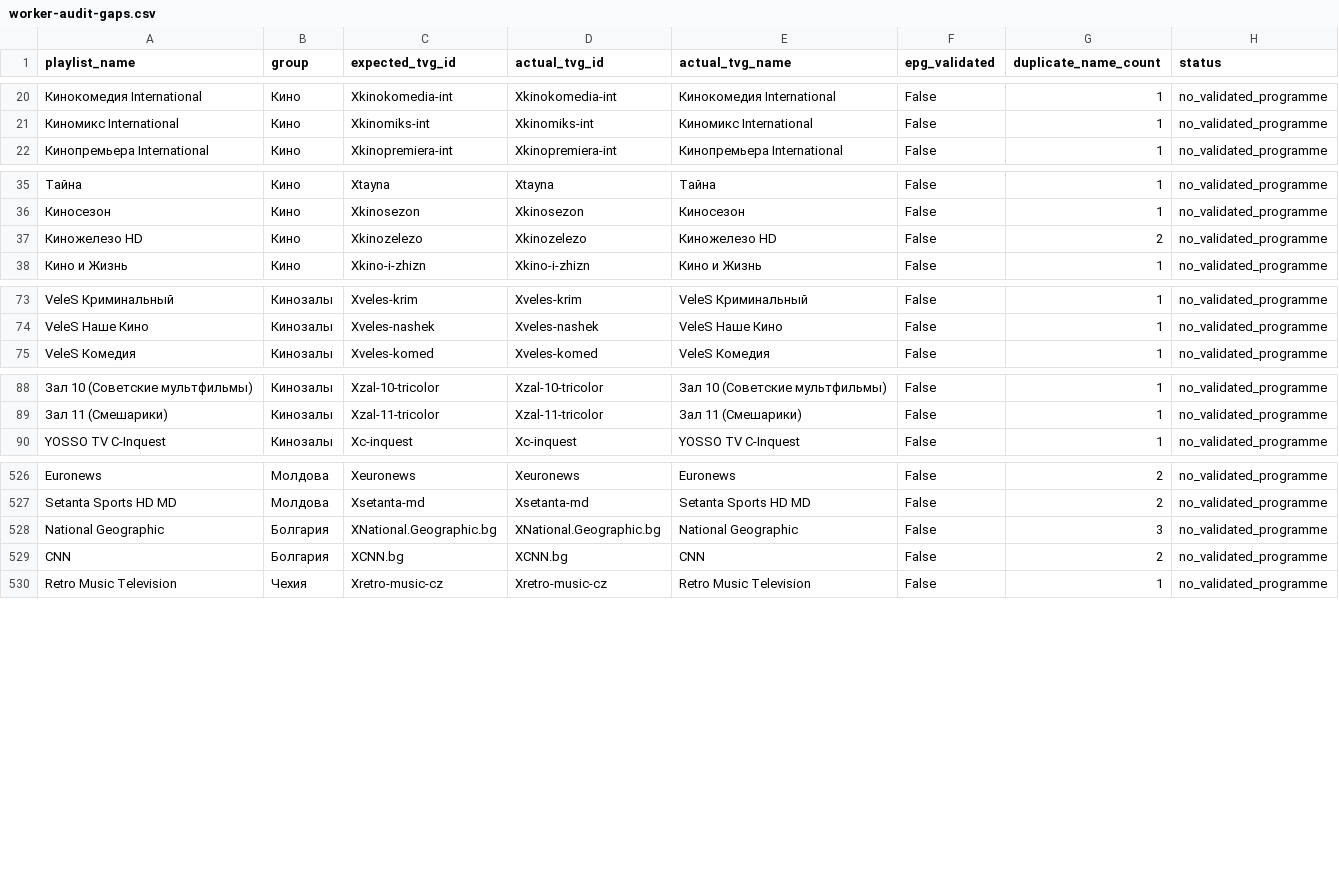
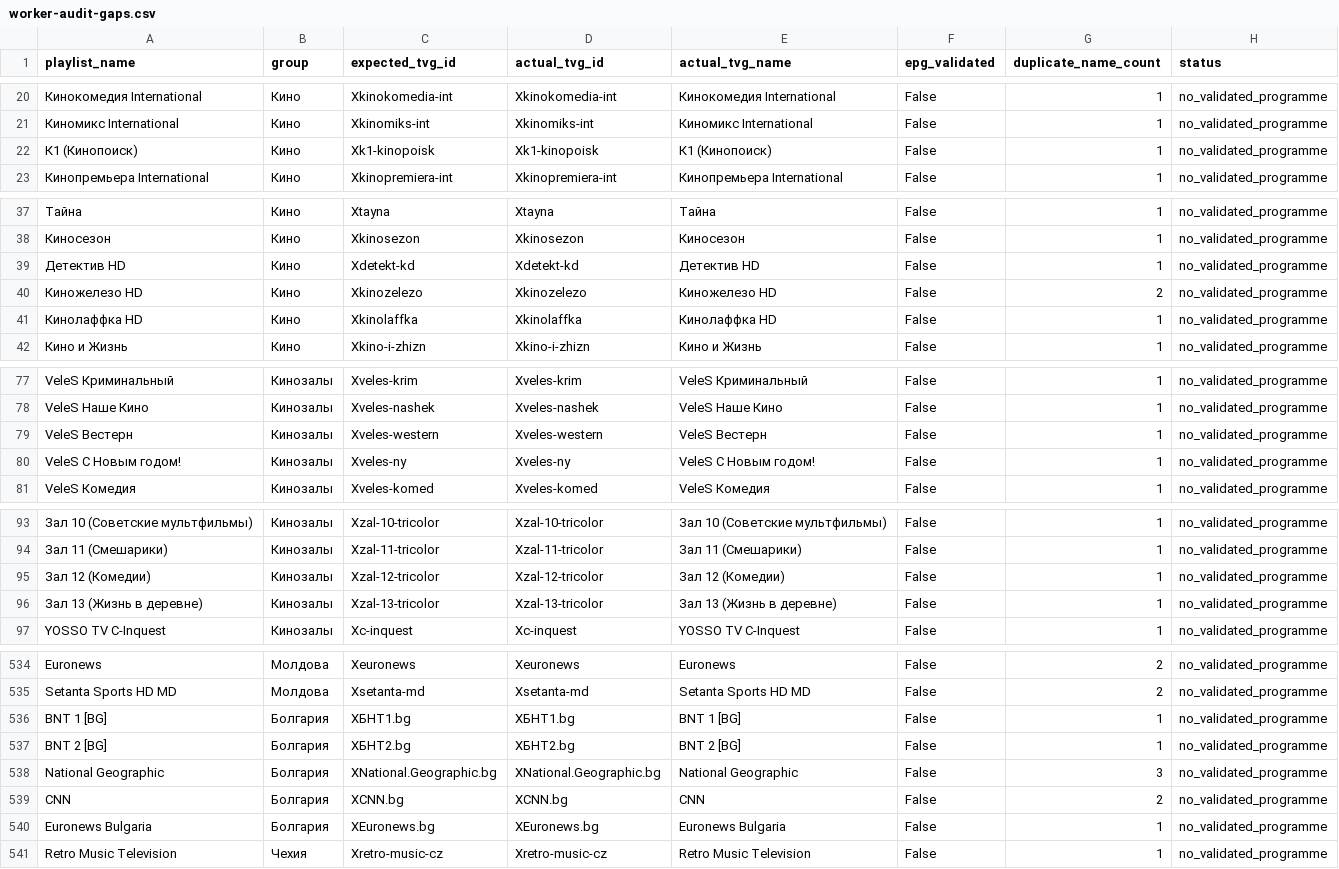
Before and after one commit to peter96son/iptv-epg-builder, a CSV file: output/worker-audit-gaps.csv, drawn as a sheet; only a part is shown, gaps mark what is left out; the diff covers the shown part only; the diff names each change by its address in the sheet, - before the commit and + after, or states it on an @@ line.

```diff
--- a/output/worker-audit-gaps.csv
+++ b/output/worker-audit-gaps.csv
+row 22: К1 (Кинопоиск) | Кино | Xk1-kinopoisk | Xk1-kinopoisk | К1 (Кинопоиск) | False | 1 | no_validated_programme
+row 39: Детектив HD | Кино | Xdetekt-kd | Xdetekt-kd | Детектив HD | False | 1 | no_validated_programme
+row 41: Кинолаффка HD | Кино | Xkinolaffka | Xkinolaffka | Кинолаффка HD | False | 1 | no_validated_programme
+row 79: VeleS Вестерн | Кинозалы | Xveles-western | Xveles-western | VeleS Вестерн | False | 1 | no_validated_programme
+row 80: VeleS С Новым годом! | Кинозалы | Xveles-ny | Xveles-ny | VeleS С Новым годом! | False | 1 | no_validated_programme
+row 95: Зал 12 (Комедии) | Кинозалы | Xzal-12-tricolor | Xzal-12-tricolor | Зал 12 (Комедии) | False | 1 | no_validated_programme
+row 96: Зал 13 (Жизнь в деревне) | Кинозалы | Xzal-13-tricolor | Xzal-13-tricolor | Зал 13 (Жизнь в деревне) | False | 1 | no_validated_programme
+row 536: BNT 1 [BG] | Болгария | XБНТ1.bg | XБНТ1.bg | BNT 1 [BG] | False | 1 | no_validated_programme
+row 537: BNT 2 [BG] | Болгария | XБНТ2.bg | XБНТ2.bg | BNT 2 [BG] | False | 1 | no_validated_programme
+row 540: Euronews Bulgaria | Болгария | XEuronews.bg | XEuronews.bg | Euronews Bulgaria | False | 1 | no_validated_programme
```
Also changed, not shown: 5 added rows and 3 removed rows elsewhere in this file, output/worker-audit.csv, 2 other files.
